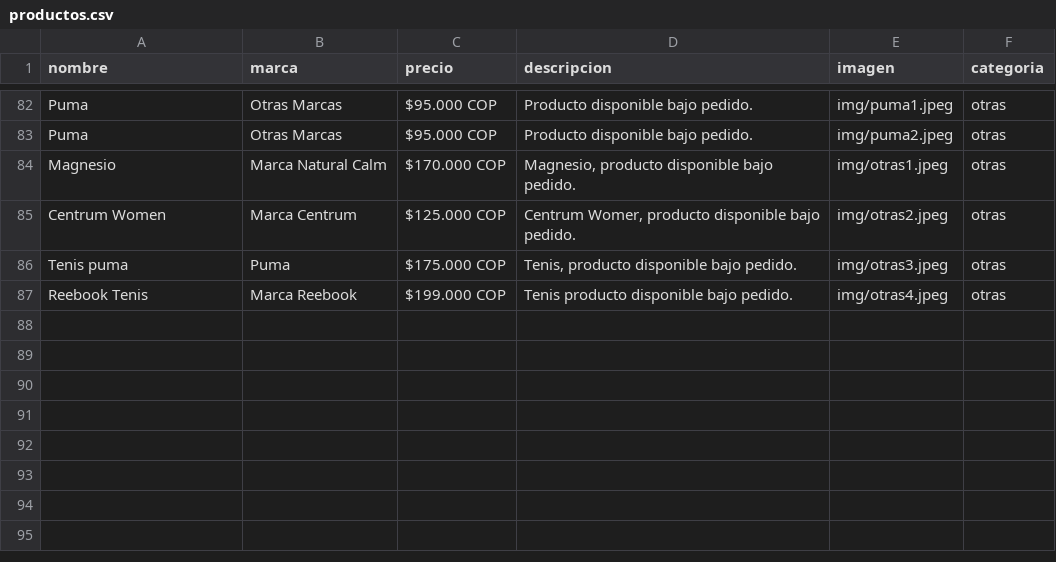
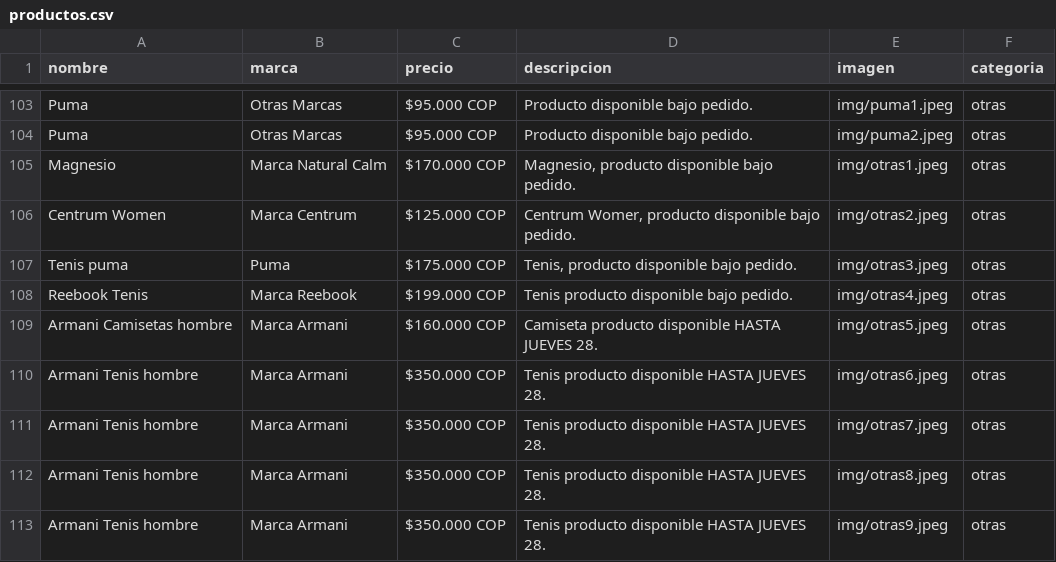
Before and after one commit to saravrt5-del/catalogo611, a CSV file: data/productos.csv, drawn as a sheet; only a part is shown, gaps mark what is left out; the diff covers the shown part only.

```diff
--- a/data/productos.csv
+++ b/data/productos.csv
@@ -87 +108,6 @@ Tenis puma,Puma,$175.000 COP,"Tenis, producto disponible bajo pedido.",img/otras
 Reebook Tenis,Marca Reebook,$199.000 COP,"Tenis producto disponible bajo pedido.",img/otras4.jpeg,otras
+Armani Camisetas hombre ,Marca Armani,$160.000 COP,"Camiseta producto disponible HASTA JUEVES 28.",img/otras5.jpeg,otras
+Armani Tenis hombre ,Marca Armani,$350.000 COP,"Tenis producto disponible HASTA JUEVES 28.",img/otras6.jpeg,otras
+Armani Tenis hombre ,Marca Armani,$350.000 COP,"Tenis producto disponible HASTA JUEVES 28.",img/otras7.jpeg,otras
+Armani Tenis hombre ,Marca Armani,$350.000 COP,"Tenis producto disponible HASTA JUEVES 28.",img/otras8.jpeg,otras
+Armani Tenis hombre ,Marca Armani,$350.000 COP,"Tenis producto disponible HASTA JUEVES 28.",img/otras9.jpeg,otras
```
Also changed, not shown: 21 added rows elsewhere in this file, 28 other files.
